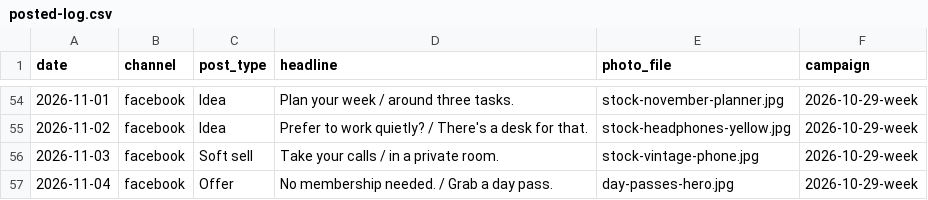
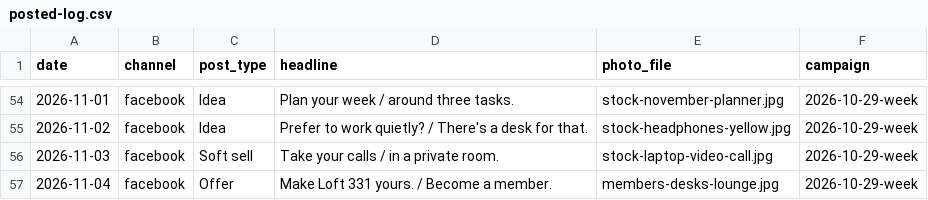
Before and after one commit to drg44/loft331-social, a CSV file: tools/posted-log.csv, drawn as a sheet; only a part is shown, gaps mark what is left out.

```diff
--- a/tools/posted-log.csv
+++ b/tools/posted-log.csv
@@ -55,3 +55,3 @@ date,channel,post_type,headline,photo_file,campaign
 2026-11-02,facebook,Idea,Prefer to work quietly? / There's a desk for that.,stock-headphones-yellow.jpg,2026-10-29-week
-2026-11-03,facebook,Soft sell,Take your calls / in a private room.,stock-vintage-phone.jpg,2026-10-29-week
-2026-11-04,facebook,Offer,No membership needed. / Grab a day pass.,day-passes-hero.jpg,2026-10-29-week
+2026-11-03,facebook,Soft sell,Take your calls / in a private room.,stock-laptop-video-call.jpg,2026-10-29-week
+2026-11-04,facebook,Offer,Make Loft 331 yours. / Become a member.,members-desks-lounge.jpg,2026-10-29-week
```
Also changed, not shown: tools/photos/stock/CREDITS.csv, 4 other files.
